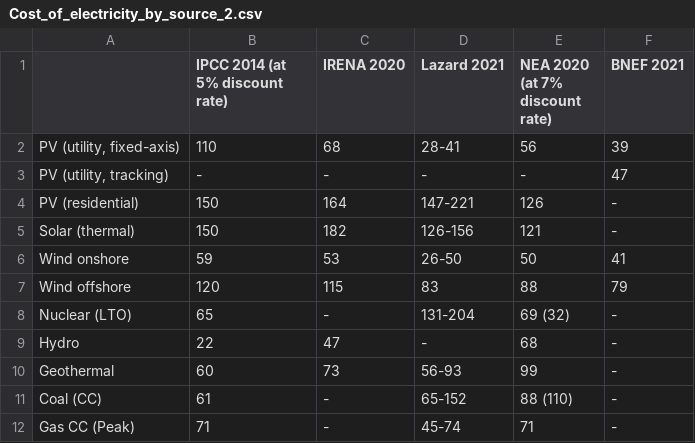
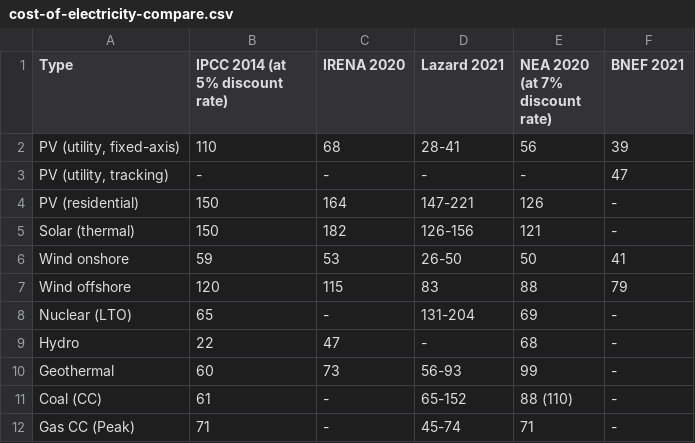
Before and after one commit to KishanBapodra/Data-Viz-Nuclear-Energy, a CSV file: data/cost-of-electricity-compare.csv (was data/Cost_of_electricity_by_source_2.csv), drawn as a sheet.

```diff
--- a/data/Cost_of_electricity_by_source_2.csv
+++ b/data/cost-of-electricity-compare.csv
@@ -1,3 +1,3 @@
-,"IPCC 2014 (at 5% discount rate)",IRENA 2020,Lazard 2021,"NEA 2020
-(at 7% discount rate)",BNEF 2021
+Type,"IPCC 2014 (at 5% discount rate)",IRENA 2020,Lazard 2021,"NEA 2020
+(at 7% discount rate)",BNEF 2021
 "PV (utility, fixed-axis)",110,68,28-41,56,39
@@ -8,3 +8,3 @@ Wind onshore,59,53,26-50,50,41
 Wind offshore,120,115,83,88,79
-Nuclear (LTO),65,-,131-204,69 (32),-
+Nuclear (LTO),65,-,131-204,69,-
 Hydro,22,47,-,68,-
```
Also changed, not shown: 5 other files.
